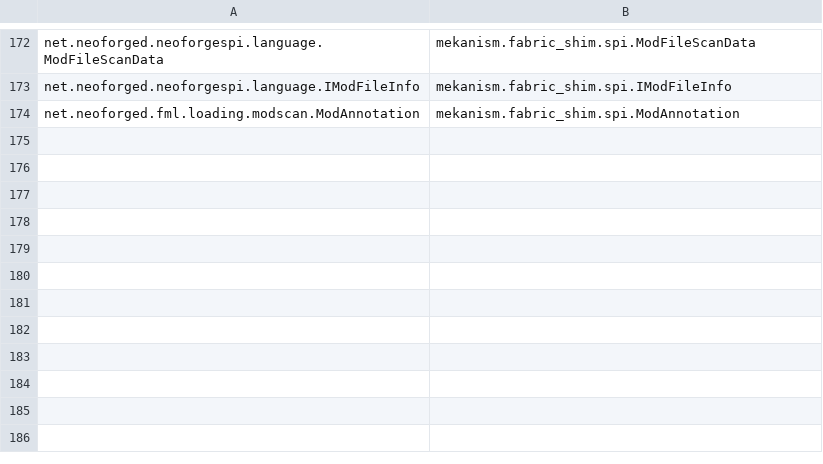
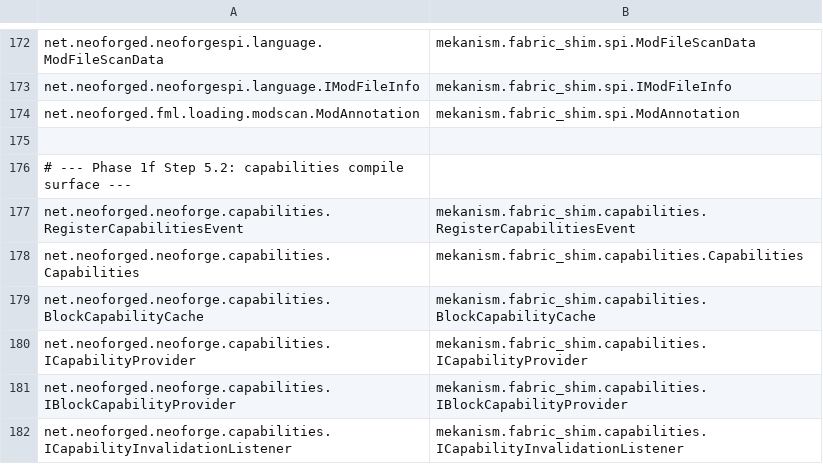
Before and after one commit to pokeyt59/WeaveKanism, a TSV file: fabric-port/mappings/neoforge-to-fabric.tsv, drawn as a sheet; only a part is shown, gaps mark what is left out; the diff names each change by its address in the sheet, - before the commit and + after, or states it on an @@ line.

```diff
--- a/fabric-port/mappings/neoforge-to-fabric.tsv
+++ b/fabric-port/mappings/neoforge-to-fabric.tsv
+row 175: (empty)
+row 176: # --- Phase 1f Step 5.2: capabilities compile surface ---
+row 177: net.neoforged.neoforge.capabilities.RegisterCapabilitiesEvent | mekanism.fabric_shim.capabilities.RegisterCapabilitiesEvent
+row 178: net.neoforged.neoforge.capabilities.Capabilities | mekanism.fabric_shim.capabilities.Capabilities
+row 179: net.neoforged.neoforge.capabilities.BlockCapabilityCache | mekanism.fabric_shim.capabilities.BlockCapabilityCache
+row 180: net.neoforged.neoforge.capabilities.ICapabilityProvider | mekanism.fabric_shim.capabilities.ICapabilityProvider
+row 181: net.neoforged.neoforge.capabilities.IBlockCapabilityProvider | mekanism.fabric_shim.capabilities.IBlockCapabilityProvider
+row 182: net.neoforged.neoforge.capabilities.ICapabilityInvalidationListener | mekanism.fabric_shim.capabilities.ICapabilityInvalidationListener
```
Also changed, not shown: 7 other files.
